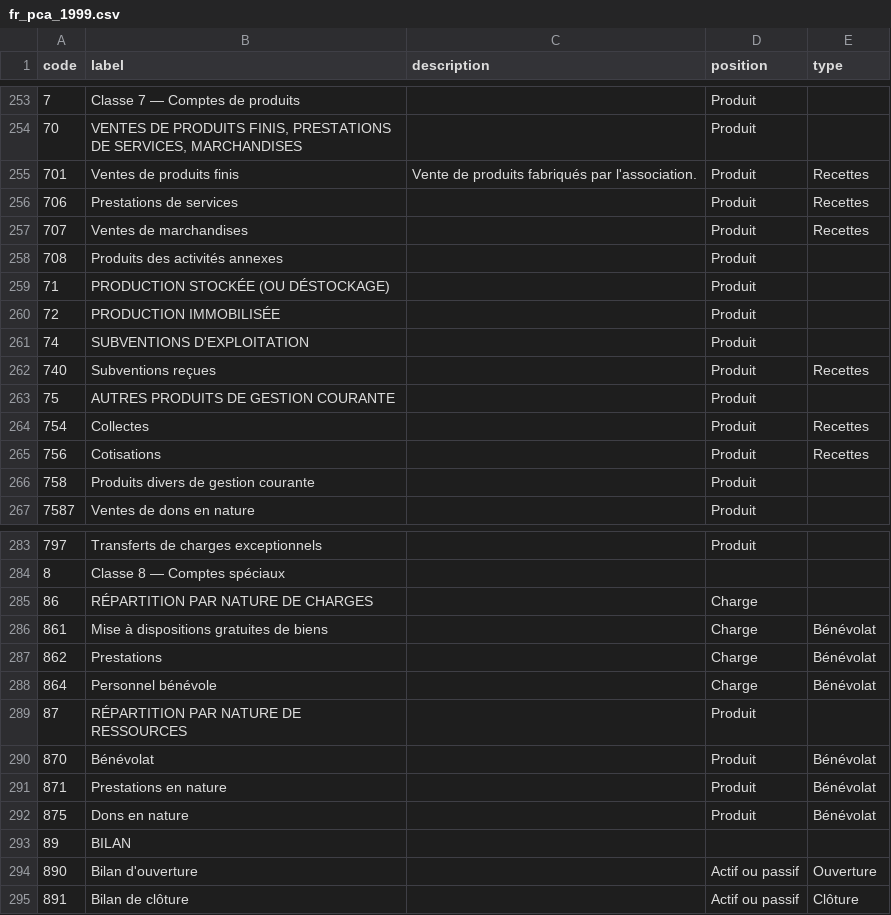
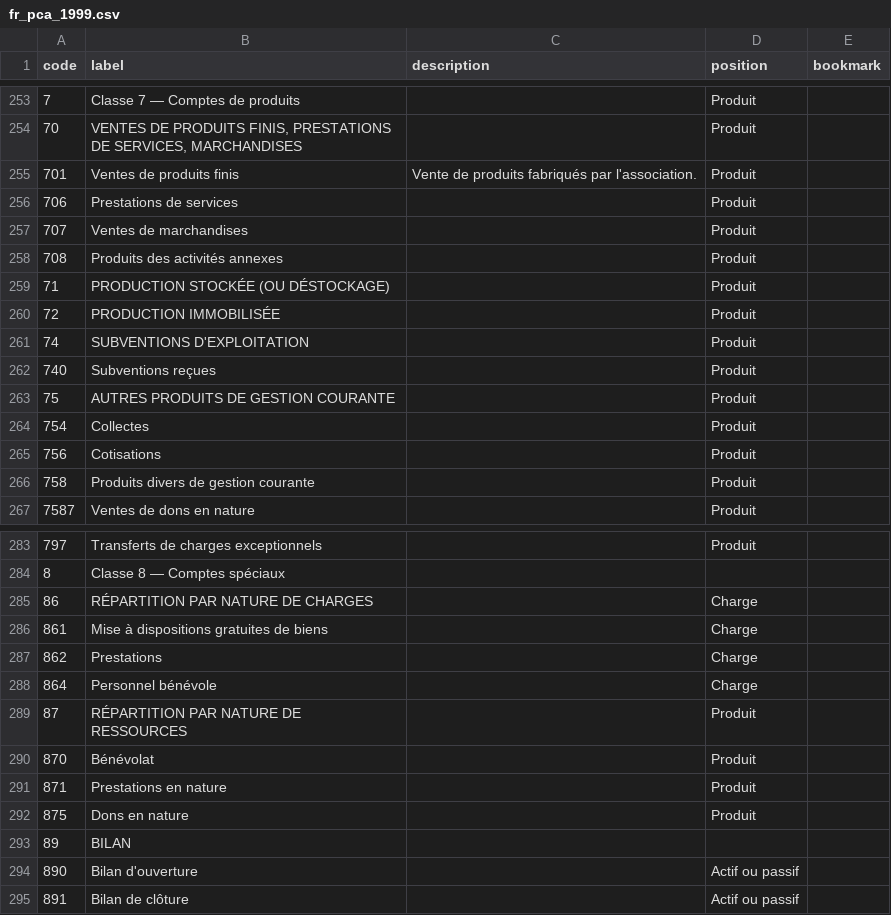
Before and after one commit to paheko/paheko, a CSV file: src/include/data/charts/fr_pca_1999.csv, drawn as a sheet; only a part is shown, gaps mark what is left out; the diff covers the shown part only.

```diff
--- a/src/include/data/charts/fr_pca_1999.csv
+++ b/src/include/data/charts/fr_pca_1999.csv
@@ -1 +1 @@
-code,label,description,position,type
+code,label,description,position,bookmark
@@ -254,5 +254,5 @@ code,label,description,position,type
 70,"VENTES DE PRODUITS FINIS, PRESTATIONS DE SERVICES, MARCHANDISES",,Produit,
-701,Ventes de produits finis,Vente de produits fabriqués par l'association.,Produit,Recettes
-706,Prestations de services,,Produit,Recettes
-707,Ventes de marchandises,,Produit,Recettes
+701,Ventes de produits finis,Vente de produits fabriqués par l'association.,Produit,
+706,Prestations de services,,Produit,
+707,Ventes de marchandises,,Produit,
 708,Produits des activités annexes,,Produit,
@@ -261,6 +261,6 @@ code,label,description,position,type
 74,SUBVENTIONS D'EXPLOITATION,,Produit,
-740,Subventions reçues,,Produit,Recettes
+740,Subventions reçues,,Produit,
 75,AUTRES PRODUITS DE GESTION COURANTE,,Produit,
-754,Collectes,,Produit,Recettes
-756,Cotisations,,Produit,Recettes
+754,Collectes,,Produit,
+756,Cotisations,,Produit,
 758,Produits divers de gestion courante,,Produit,
@@ -285,11 +285,11 @@ code,label,description,position,type
 86,RÉPARTITION PAR NATURE DE CHARGES,,Charge,
-861,Mise à dispositions gratuites de biens,,Charge,Bénévolat
-862,Prestations,,Charge,Bénévolat
-864,Personnel bénévole,,Charge,Bénévolat
+861,Mise à dispositions gratuites de biens,,Charge,
+862,Prestations,,Charge,
+864,Personnel bénévole,,Charge,
 87,RÉPARTITION PAR NATURE DE RESSOURCES,,Produit,
-870,Bénévolat,,Produit,Bénévolat
-871,Prestations en nature,,Produit,Bénévolat
-875,Dons en nature,,Produit,Bénévolat
+870,Bénévolat,,Produit,
+871,Prestations en nature,,Produit,
+875,Dons en nature,,Produit,
 89,BILAN,,,
-890,Bilan d'ouverture,,Actif ou passif,Ouverture
-891,Bilan de clôture,,Actif ou passif,Clôture
+890,Bilan d'ouverture,,Actif ou passif,
+891,Bilan de clôture,,Actif ou passif,
```
Also changed, not shown: 28 edited cells elsewhere in this file, 5 other files.
